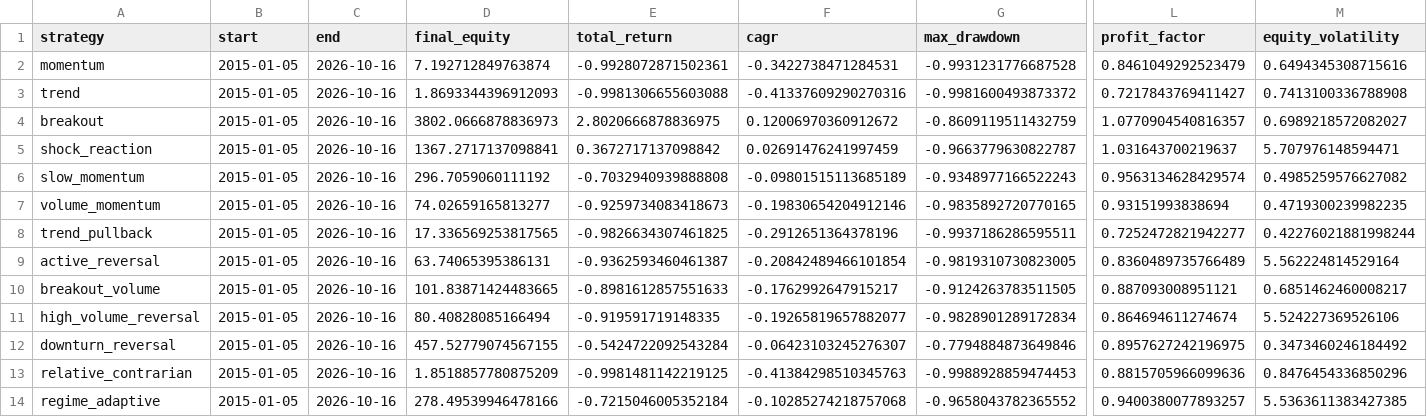
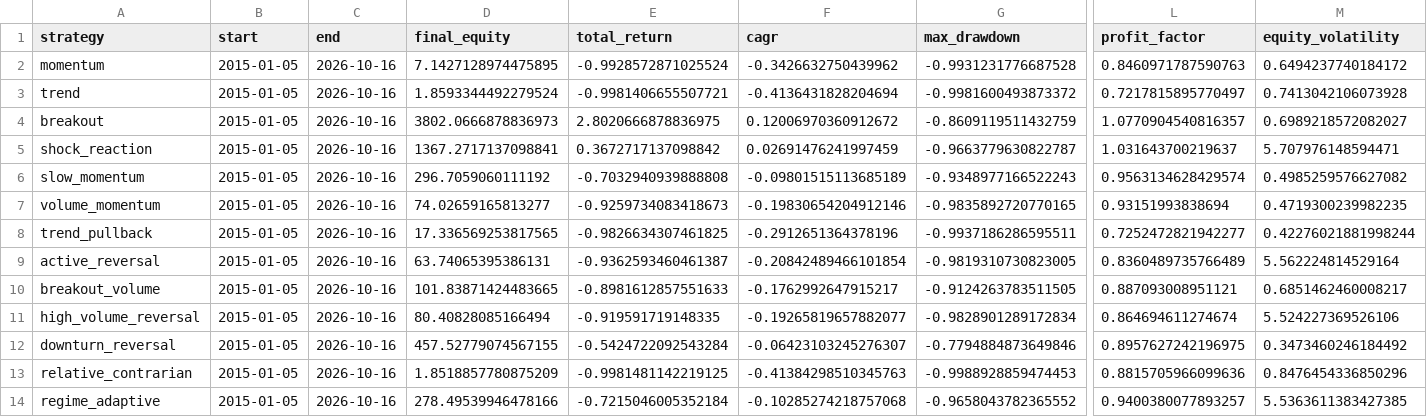
Before and after one commit to newbiezzzzz/leverage-system, a CSV file: research/results/baseline_no_costs.csv, drawn as a sheet; only a part is shown, gaps mark what is left out; the diff names each change by its address in the sheet, - before the commit and + after, or states it on an @@ line.

```diff
--- a/research/results/baseline_no_costs.csv
+++ b/research/results/baseline_no_costs.csv
-D2 (final_equity): 7.192712849763874
+D2 (final_equity): 7.1427128974475895
-E2 (total_return): -0.9928072871502361
+E2 (total_return): -0.9928572871025524
-F2 (cagr): -0.3422738471284531
+F2 (cagr): -0.3426632750439962
-L2 (profit_factor): 0.8461049292523479
+L2 (profit_factor): 0.8460971787590763
-M2 (equity_volatility): 0.6494345308715616
+M2 (equity_volatility): 0.6494237740184172
-D3 (final_equity): 1.8693344396912093
+D3 (final_equity): 1.8593344492279524
-E3 (total_return): -0.9981306655603088
+E3 (total_return): -0.9981406655507721
-F3 (cagr): -0.41337609290270316
+F3 (cagr): -0.4136431828204694
-L3 (profit_factor): 0.7217843769411427
+L3 (profit_factor): 0.7217815895770497
-M3 (equity_volatility): 0.7413100336788908
+M3 (equity_volatility): 0.7413042106073928
```
Also changed, not shown: research/results/pattern_discovery.csv, 28 other files.
